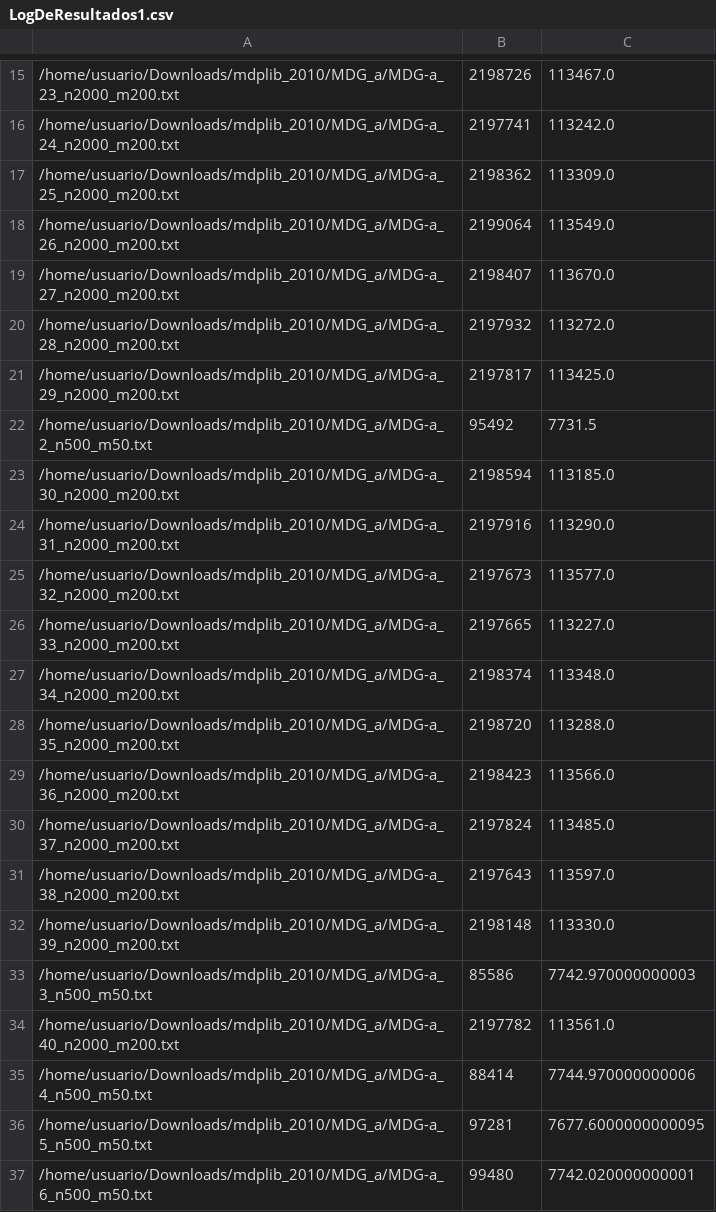
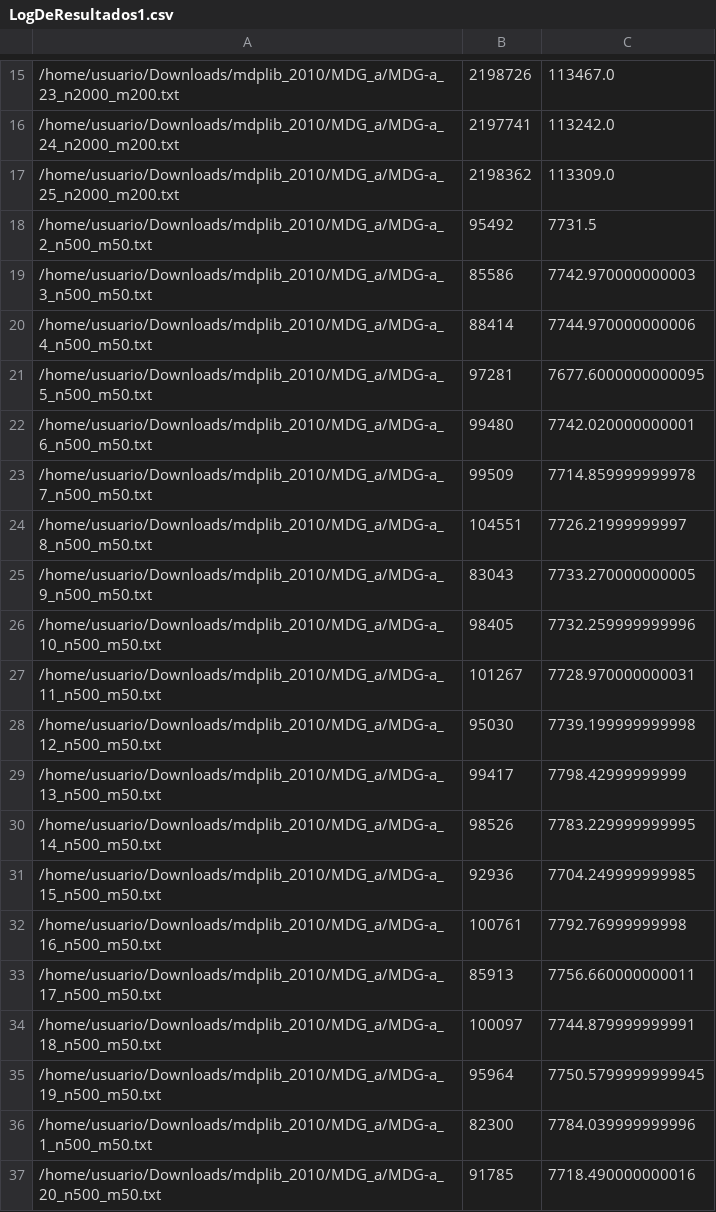
Before and after one commit to vensller/Maximum-Diversity-Problem, a CSV file: Resultados/MDG-a/LogDeResultados1.csv, drawn as a sheet; only a part is shown, gaps mark what is left out; the shorter side is filled out with more unchanged rows; the diff covers the shown part only; the diff names each change by its address in the sheet, - before the commit and + after, or states it on an @@ line.

```diff
--- a/Resultados/MDG-a/LogDeResultados1.csv
+++ b/Resultados/MDG-a/LogDeResultados1.csv
-row 18: /home/usuario/Downloads/mdplib_2010/MDG_a/MDG-a_26_n2000_m200.txt | 2199064 | 113549.0
-row 19: /home/usuario/Downloads/mdplib_2010/MDG_a/MDG-a_27_n2000_m200.txt | 2198407 | 113670.0
-row 20: /home/usuario/Downloads/mdplib_2010/MDG_a/MDG-a_28_n2000_m200.txt | 2197932 | 113272.0
-row 21: /home/usuario/Downloads/mdplib_2010/MDG_a/MDG-a_29_n2000_m200.txt | 2197817 | 113425.0
-row 23: /home/usuario/Downloads/mdplib_2010/MDG_a/MDG-a_30_n2000_m200.txt | 2198594 | 113185.0
-row 24: /home/usuario/Downloads/mdplib_2010/MDG_a/MDG-a_31_n2000_m200.txt | 2197916 | 113290.0
-row 25: /home/usuario/Downloads/mdplib_2010/MDG_a/MDG-a_32_n2000_m200.txt | 2197673 | 113577.0
-row 26: /home/usuario/Downloads/mdplib_2010/MDG_a/MDG-a_33_n2000_m200.txt | 2197665 | 113227.0
-row 27: /home/usuario/Downloads/mdplib_2010/MDG_a/MDG-a_34_n2000_m200.txt | 2198374 | 113348.0
-row 28: /home/usuario/Downloads/mdplib_2010/MDG_a/MDG-a_35_n2000_m200.txt | 2198720 | 113288.0
-row 29: /home/usuario/Downloads/mdplib_2010/MDG_a/MDG-a_36_n2000_m200.txt | 2198423 | 113566.0
-row 30: /home/usuario/Downloads/mdplib_2010/MDG_a/MDG-a_37_n2000_m200.txt | 2197824 | 113485.0
-row 31: /home/usuario/Downloads/mdplib_2010/MDG_a/MDG-a_38_n2000_m200.txt | 2197643 | 113597.0
-row 32: /home/usuario/Downloads/mdplib_2010/MDG_a/MDG-a_39_n2000_m200.txt | 2198148 | 113330.0
-row 34: /home/usuario/Downloads/mdplib_2010/MDG_a/MDG-a_40_n2000_m200.txt | 2197782 | 113561.0
```
Also changed, not shown: 8 removed rows elsewhere in this file, Resultados/MDG-b/LogDeResultados1.csv, 9 other files.
